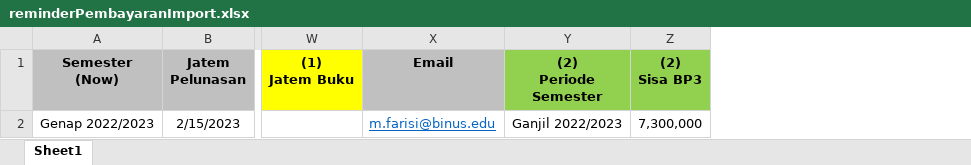
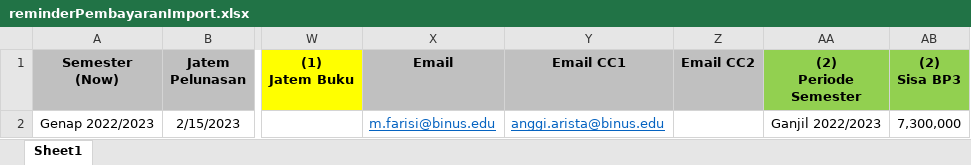
Before and after one commit to salmanalf07/blash-piutang, an Excel workbook: public/assets/excel/reminderPembayaranImport.xlsx, sheet Sheet1, drawn as a sheet; only a part is shown, gaps mark what is left out; values as stored, in another font and other column widths than the file's, no borders; the diff names each change by its address in the sheet, - before the commit and + after, or states it on an @@ line.

Commit message:
upd reminder pembayaran

```diff
--- a/public/assets/excel/reminderPembayaranImport.xlsx (sheet Sheet1)
+++ b/public/assets/excel/reminderPembayaranImport.xlsx (sheet Sheet1)
+column Y (Email CC1), row 2: anggi.arista@binus.edu
+column Z (Email CC2), empty
```
Also changed, not shown: formulas that keep their value, 4 other files.
